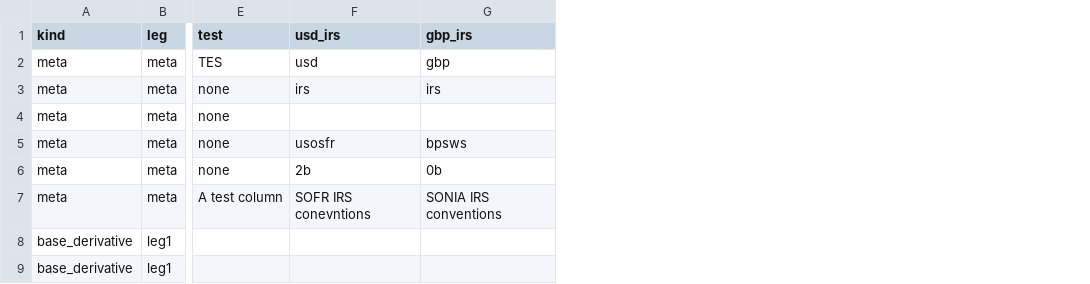
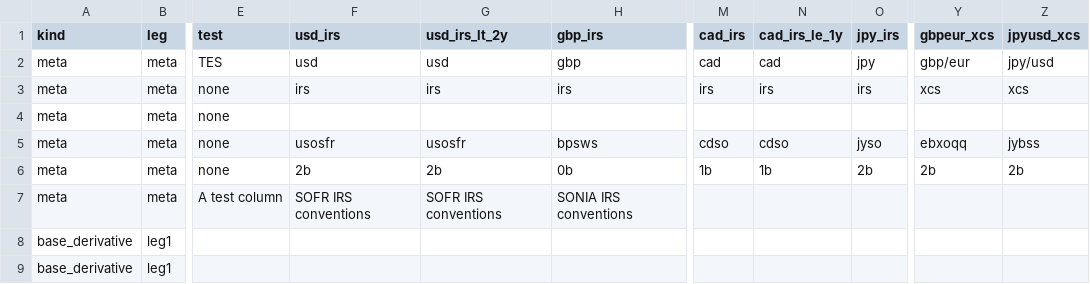
Before and after one commit to attack68/rateslib, a CSV file: python/rateslib/data/__instrument_spec.csv, drawn as a sheet; only a part is shown, gaps mark what is left out; the diff names each change by its address in the sheet, - before the commit and + after, or states it on an @@ line.

Commit message:
DOC: add more `spec` (#217)

```diff
--- a/python/rateslib/data/__instrument_spec.csv
+++ b/python/rateslib/data/__instrument_spec.csv
+column G (usd_irs_lt_2y), rows 2-7: usd | irs |  | usosfr | 2b | SOFR IRS conventions
+column M (cad_irs), rows 2-6: cad | irs |  | cdso | 1b
+column N (cad_irs_le_1y), rows 2-6: cad | irs |  | cdso | 1b
+column O (jpy_irs), rows 2-6: jpy | irs |  | jyso | 2b
+column Y (gbpeur_xcs), rows 2-6: gbp/eur | xcs |  | ebxoqq | 2b
+column Z (jpyusd_xcs), rows 2-6: jpy/usd | xcs |  | jybss | 2b
-F7 (usd_irs): SOFR IRS conevntions
+F7 (usd_irs): SOFR IRS conventions
```
Also changed, not shown: 5 other files.
